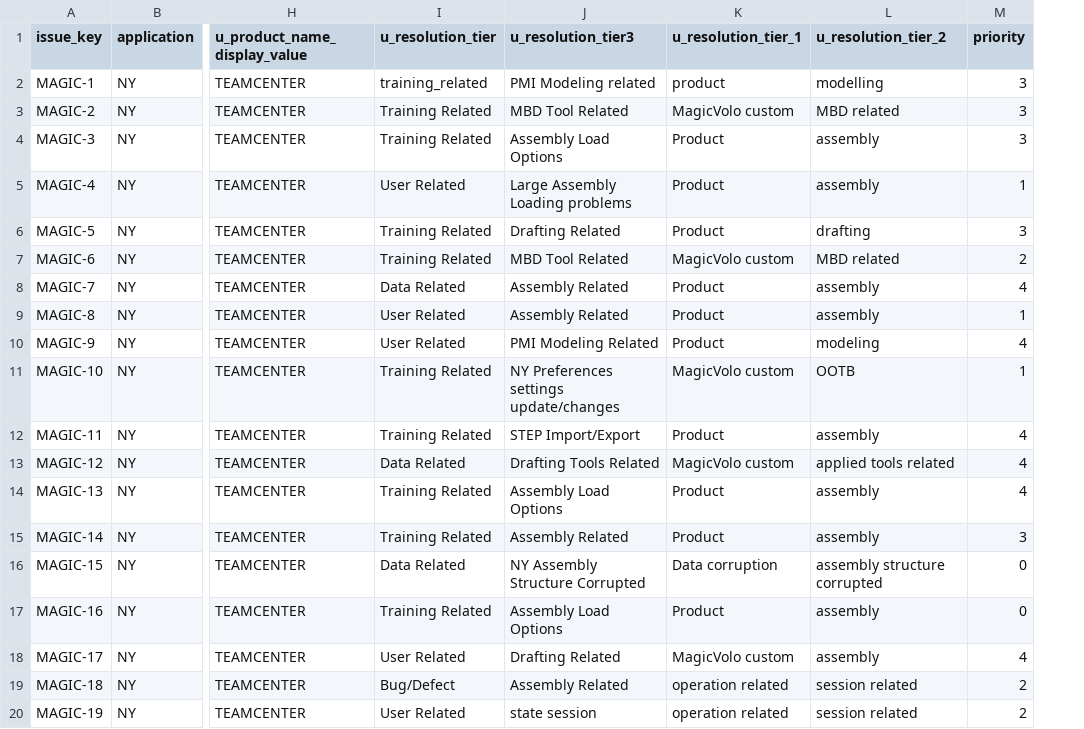
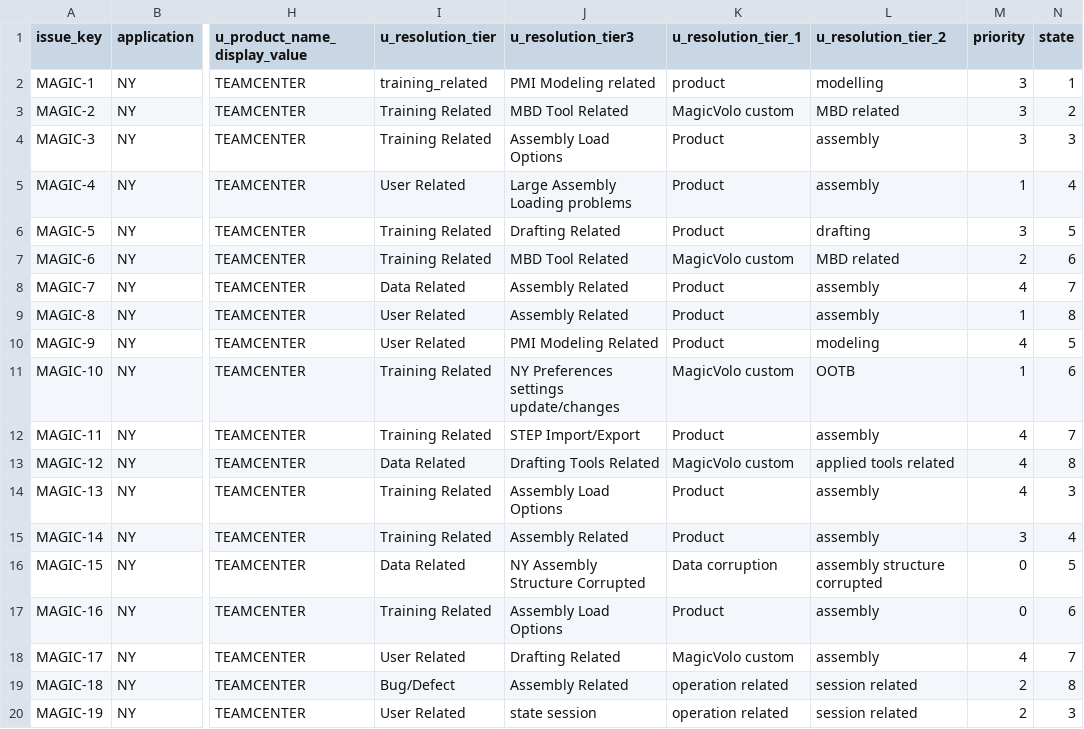
Before and after one commit to dmaharana/burag3, a CSV file: data.csv, drawn as a sheet; only a part is shown, gaps mark what is left out; the diff names each change by its address in the sheet, - before the commit and + after, or states it on an @@ line.

Commit message:
feat(db): add CSV import and state update functionality - Implemented PostgreSQL integration for bulk issue state updates - Added CSV parser with error handling and logging - Modified gitignore to exclude environment files - Updated data schema to match incident tracking requirements
Key implementation details:
1. New CSVPostgresUpdater class handles database connection and transactions
2. Robust error handling for missing CSV columns/data validation
3. Batch processing of issue states with update tracking
4. Configuration management through environment variables

```diff
--- a/data.csv
+++ b/data.csv
+column N (state), rows 2-20: 1 | 2 | 3 | 4 | 5 | 6 | 7 | 8 | 5 | 6 | 7 | 8 | 3 | 4 | 5 | 6 | 7 | 8 | 3
```
Also changed, not shown: 3 other files.
